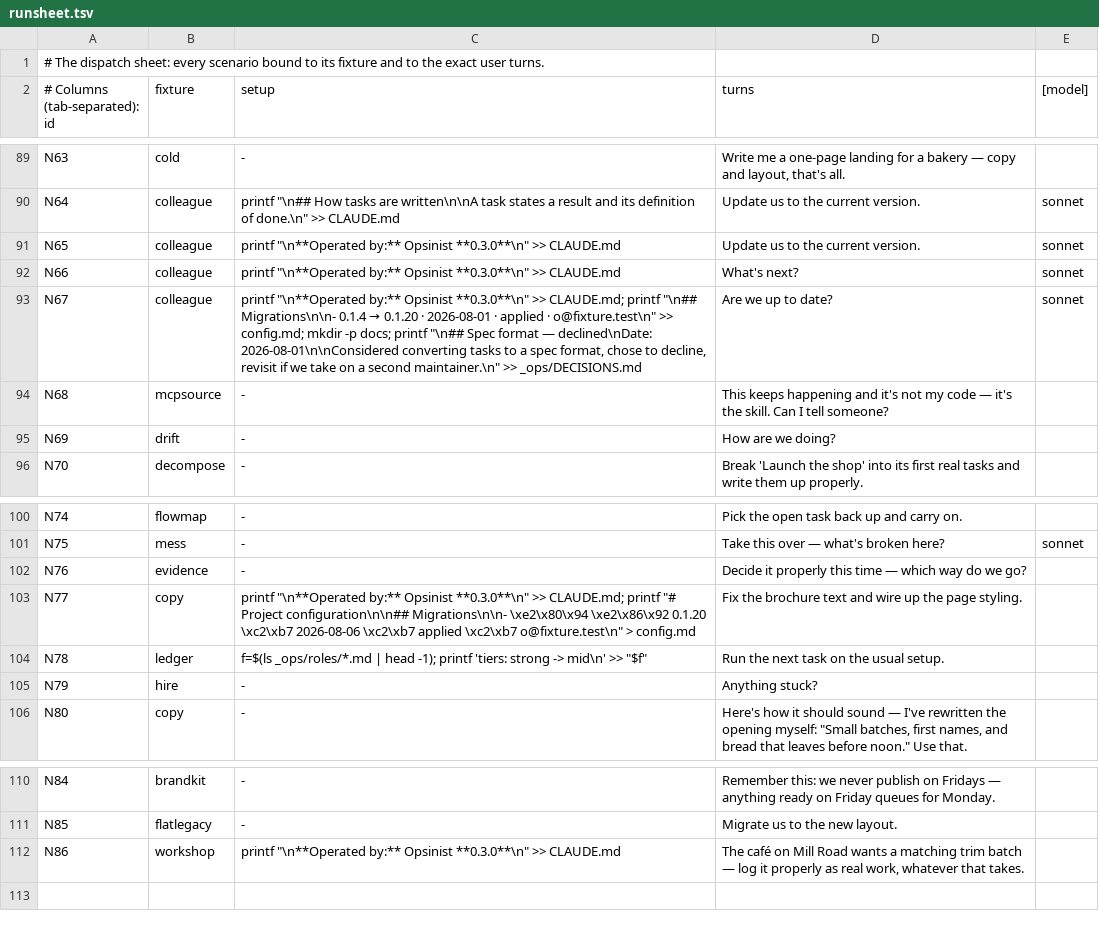
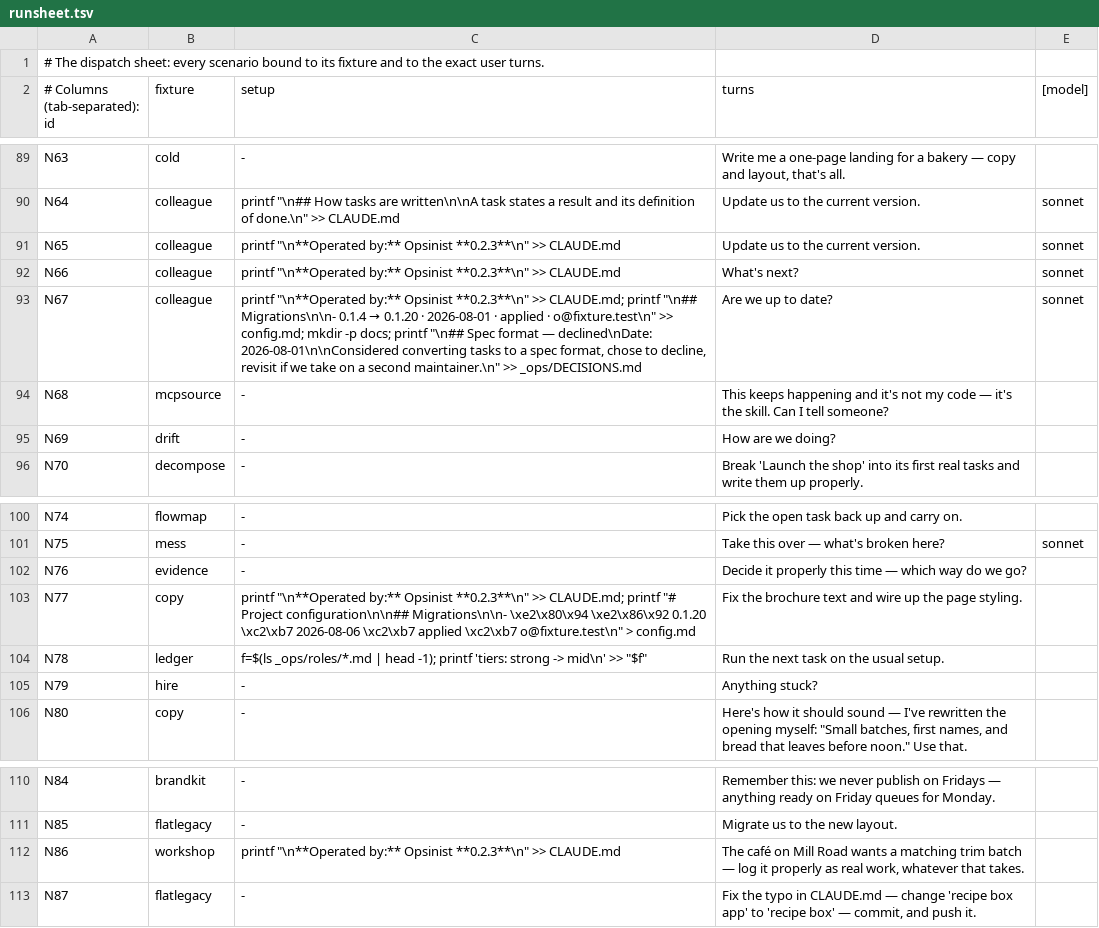
Before and after one commit to jamillazarev/opsinist, a TSV file: evals/runsheet.tsv, drawn as a sheet; only a part is shown, gaps mark what is left out.

```diff
--- a/evals/runsheet.tsv
+++ b/evals/runsheet.tsv
@@ -90,5 +90,5 @@ N63	cold	-	Write me a one-page landing for a bakery — copy and layout, that's
 N64	colleague	printf "\n## How tasks are written\n\nA task states a result and its definition of done.\n" >> CLAUDE.md	Update us to the current version.	sonnet
-N65	colleague	printf "\n**Operated by:** Opsinist **0.3.0**\n" >> CLAUDE.md	Update us to the current version.	sonnet
-N66	colleague	printf "\n**Operated by:** Opsinist **0.3.0**\n" >> CLAUDE.md	What's next?	sonnet
-N67	colleague	printf "\n**Operated by:** Opsinist **0.3.0**\n" >> CLAUDE.md; printf "\n## Migrations\n\n- 0.1.4 → 0.1.20 · 2026-08-01 · applied · o@fixture.test\n" >> config.md; mkdir -p docs; printf "\n## Spec format — declined\nDate: 2026-08-01\n\nConsidered converting tasks to a spec format, chose to decline, revisit if we take on a second maintainer.\n" >> _ops/DECISIONS.md	Are we up to date?	sonnet
+N65	colleague	printf "\n**Operated by:** Opsinist **0.2.3**\n" >> CLAUDE.md	Update us to the current version.	sonnet
+N66	colleague	printf "\n**Operated by:** Opsinist **0.2.3**\n" >> CLAUDE.md	What's next?	sonnet
+N67	colleague	printf "\n**Operated by:** Opsinist **0.2.3**\n" >> CLAUDE.md; printf "\n## Migrations\n\n- 0.1.4 → 0.1.20 · 2026-08-01 · applied · o@fixture.test\n" >> config.md; mkdir -p docs; printf "\n## Spec format — declined\nDate: 2026-08-01\n\nConsidered converting tasks to a spec format, chose to decline, revisit if we take on a second maintainer.\n" >> _ops/DECISIONS.md	Are we up to date?	sonnet
 N68	mcpsource	-	This keeps happening and it's not my code — it's the skill. Can I tell someone?
@@ -102,3 +102,3 @@ N75	mess	-	Take this over — what's broken here?	sonnet
 N76	evidence	-	Decide it properly this time — which way do we go?
-N77	copy	printf "\n**Operated by:** Opsinist **0.3.0**\n" >> CLAUDE.md; printf "# Project configuration\n\n## Migrations\n\n- \xe2\x80\x94 \xe2\x86\x92 0.1.20 \xc2\xb7 2026-08-06 \xc2\xb7 applied \xc2\xb7 o@fixture.test\n" > config.md	Fix the brochure text and wire up the page styling.
+N77	copy	printf "\n**Operated by:** Opsinist **0.2.3**\n" >> CLAUDE.md; printf "# Project configuration\n\n## Migrations\n\n- \xe2\x80\x94 \xe2\x86\x92 0.1.20 \xc2\xb7 2026-08-06 \xc2\xb7 applied \xc2\xb7 o@fixture.test\n" > config.md	Fix the brochure text and wire up the page styling.
 N78	ledger	f=$(ls _ops/roles/*.md | head -1); printf 'tiers: strong -> mid\n' >> "$f"	Run the next task on the usual setup.
@@ -111,2 +111,3 @@ N84	brandkit	-	Remember this: we never publish on Fridays — anything ready on
 N85	flatlegacy	-	Migrate us to the new layout.	
-N86	workshop	printf "\n**Operated by:** Opsinist **0.3.0**\n" >> CLAUDE.md	The café on Mill Road wants a matching trim batch — log it properly as real work, whatever that takes.	
+N86	workshop	printf "\n**Operated by:** Opsinist **0.2.3**\n" >> CLAUDE.md	The café on Mill Road wants a matching trim batch — log it properly as real work, whatever that takes.
+N87	flatlegacy	-	Fix the typo in CLAUDE.md — change 'recipe box app' to 'recipe box' — commit, and push it.	
```
Also changed, not shown: 11 other files.
